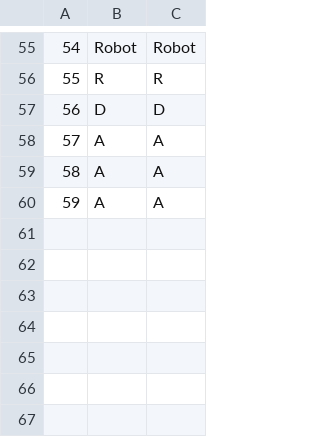
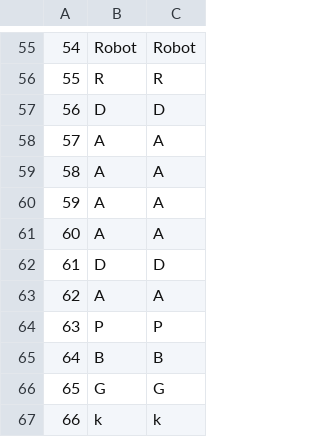
Before and after one commit to kovacevicanja/sims-grupa3-teamA, a CSV file: Resources/Data/tourLocations.csv, drawn as a sheet; only a part is shown, gaps mark what is left out; the diff names each change by its address in the sheet, - before the commit and + after, or states it on an @@ line.

```diff
--- a/Resources/Data/tourLocations.csv
+++ b/Resources/Data/tourLocations.csv
+row 61: 60 | A | A
+row 62: 61 | D | D
+row 63: 62 | A | A
+row 64: 63 | P | P
+row 65: 64 | B | B
+row 66: 65 | G | G
+row 67: 66 | k | k
```
Also changed, not shown: Resources/Data/keyPoints.csv, Resources/Data/tourImages.csv, 24 other files.
